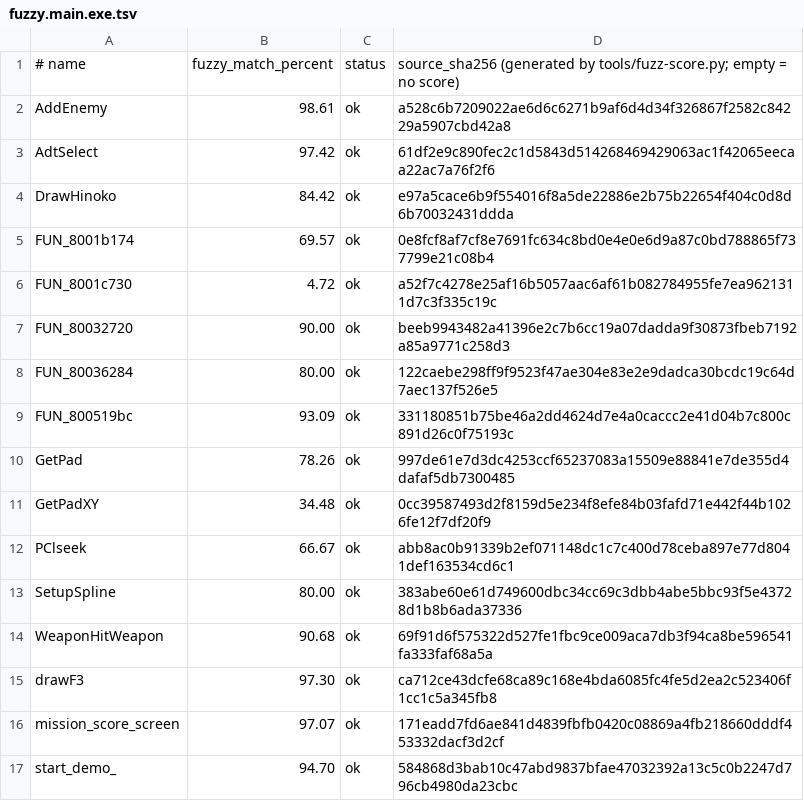
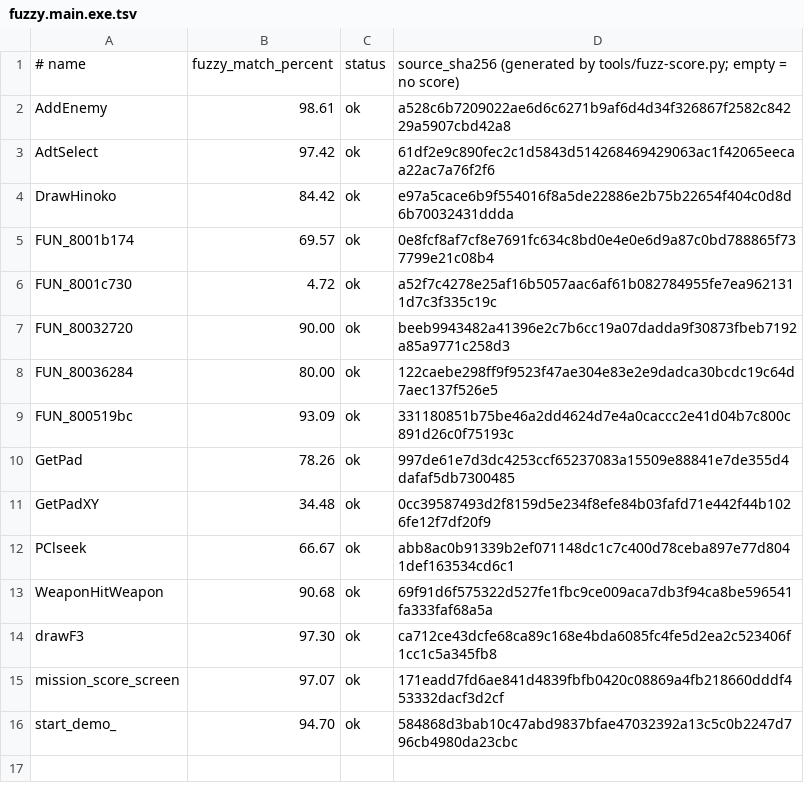
Before and after one commit to Fuuzetsu/tenchu-decomp, a TSV file: config/fuzzy.main.exe.tsv, drawn as a sheet.

```diff
--- a/config/fuzzy.main.exe.tsv
+++ b/config/fuzzy.main.exe.tsv
@@ -12,3 +12,2 @@ GetPadXY	34.48	ok	0cc39587493d2f8159d5e234f8efe84b03fafd71e442f44b1026fe12f7df20
 PClseek	66.67	ok	abb8ac0b91339b2ef071148dc1c7c400d78ceba897e77d8041def163534cd6c1
-SetupSpline	80.00	ok	383abe60e61d749600dbc34cc69c3dbb4abe5bbc93f5e43728d1b8b6ada37336
 WeaponHitWeapon	90.68	ok	69f91d6f575322d527fe1fbc9ce009aca7db3f94ca8be596541fa333faf68a5a
```
Also changed, not shown: 3 other files.
